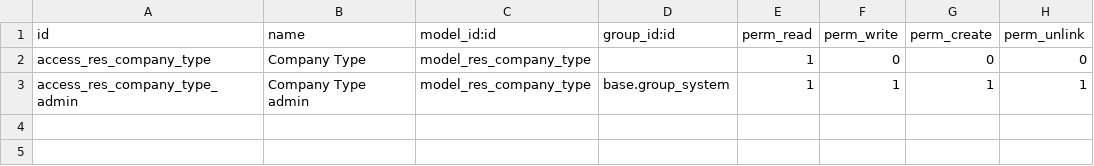
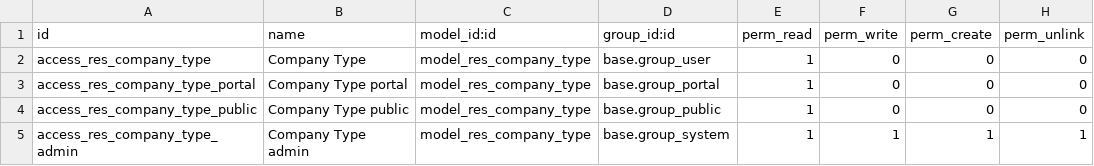
Before and after one commit to nirun-life/nirun, a CSV file: ni_organization/security/ir.model.access.csv, drawn as a sheet.

Commit message:
[MIG] ni_organization: Migration to 18.0

```diff
--- a/ni_organization/security/ir.model.access.csv
+++ b/ni_organization/security/ir.model.access.csv
@@ -1,3 +1,5 @@
 id,name,model_id:id,group_id:id,perm_read,perm_write,perm_create,perm_unlink
-access_res_company_type,Company Type,model_res_company_type,,1,0,0,0
+access_res_company_type,Company Type,model_res_company_type,base.group_user,1,0,0,0
+access_res_company_type_portal,Company Type portal,model_res_company_type,base.group_portal,1,0,0,0
+access_res_company_type_public,Company Type public,model_res_company_type,base.group_public,1,0,0,0
 access_res_company_type_admin,Company Type admin,model_res_company_type,base.group_system,1,1,1,1
```
Also changed, not shown: 5 other files.
